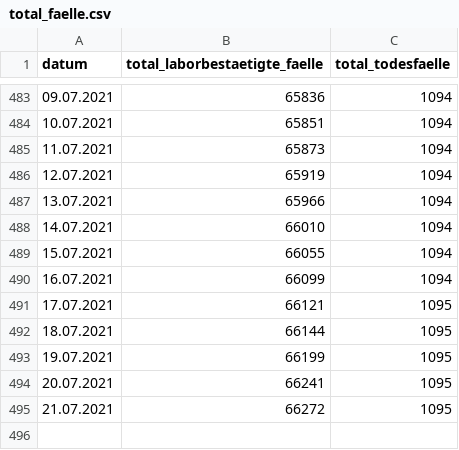
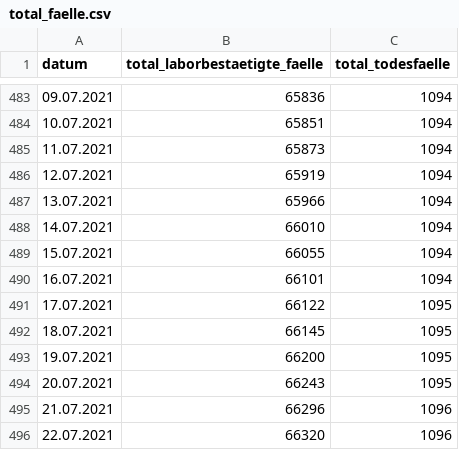
Before and after one commit to openDataBE/covid19Data, a CSV file: total_faelle.csv, drawn as a sheet; only a part is shown, gaps mark what is left out.

Commit message:
Automatic commit of total_faelle.csv

```diff
--- a/total_faelle.csv
+++ b/total_faelle.csv
@@ -489,7 +489,8 @@
 "15.07.2021","66055","1094"
-"16.07.2021","66099","1094"
-"17.07.2021","66121","1095"
-"18.07.2021","66144","1095"
-"19.07.2021","66199","1095"
-"20.07.2021","66241","1095"
-"21.07.2021","66272","1095"
+"16.07.2021","66101","1094"
+"17.07.2021","66122","1095"
+"18.07.2021","66145","1095"
+"19.07.2021","66200","1095"
+"20.07.2021","66243","1095"
+"21.07.2021","66296","1096"
+"22.07.2021","66320","1096"
```
